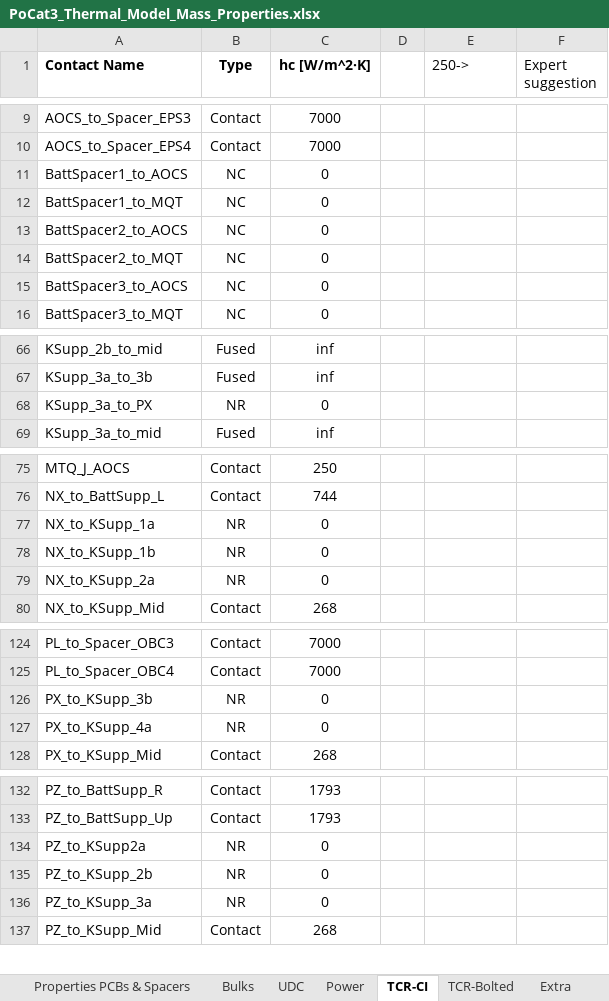
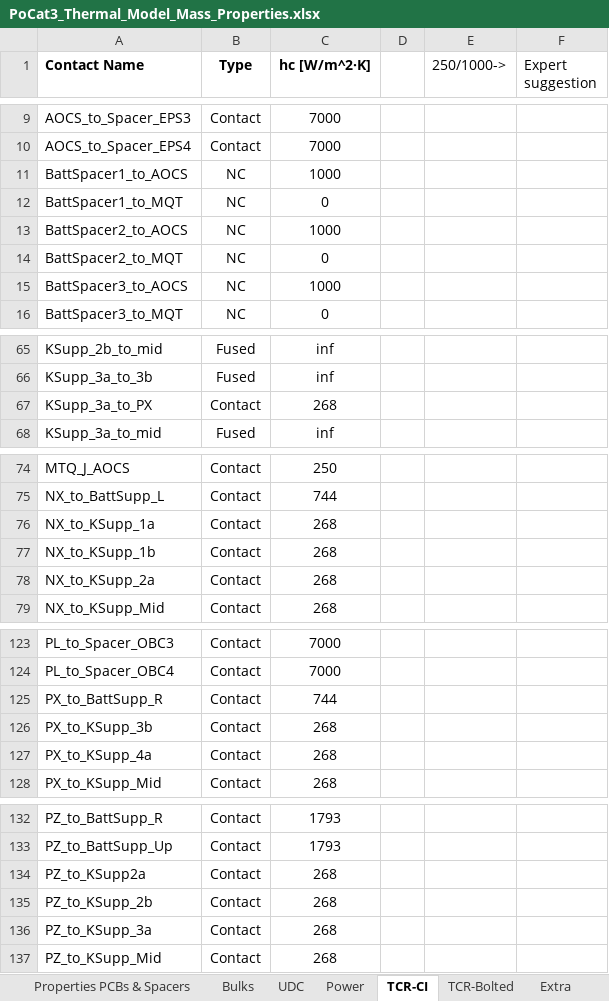
Before and after one commit to o-pvnrt/PoCat-Thermal, an Excel workbook: PoCat3_Thermal_Model_Mass_Properties.xlsx, sheet TCR-CI, drawn as a sheet; only a part is shown, gaps mark what is left out; values as stored, in another font and other column widths than the file's, no borders; addresses are those after the commit; the diff names each change by its address in the sheet, - before the commit and + after, or states it on an @@ line.

```diff
--- a/PoCat3_Thermal_Model_Mass_Properties.xlsx (sheet TCR-CI)
+++ b/PoCat3_Thermal_Model_Mass_Properties.xlsx (sheet TCR-CI)
-E1: 250->
+E1: 250/1000->
-C11 (hc [W/m^2·K]): 0
+C11 (hc [W/m^2·K]): 1000
-C13 (hc [W/m^2·K]): 0
+C13 (hc [W/m^2·K]): 1000
-C15 (hc [W/m^2·K]): 0
+C15 (hc [W/m^2·K]): 1000
-B67 (Type): NR
+B67 (Type): Contact
-C67 (hc [W/m^2·K]): 0
+C67 (hc [W/m^2·K]): 268
-B76:B78 (Type): NR
+B76:B78 (Type): Contact
-C76:C78 (hc [W/m^2·K]): 0
+C76:C78 (hc [W/m^2·K]): 268
@@ row 39 moved to row 125: PX_to_BattSupp_R @@
-B126:B127 (Type): NR
+B126:B127 (Type): Contact
-C126:C127 (hc [W/m^2·K]): 0
+C126:C127 (hc [W/m^2·K]): 268
-B134:B136 (Type): NR
+B134:B136 (Type): Contact
-C134:C136 (hc [W/m^2·K]): 0
+C134:C136 (hc [W/m^2·K]): 268
```
Also changed, not shown: sheet UDC, sheet Bulks, sheet TCR-Bolted, charts or pictures.
